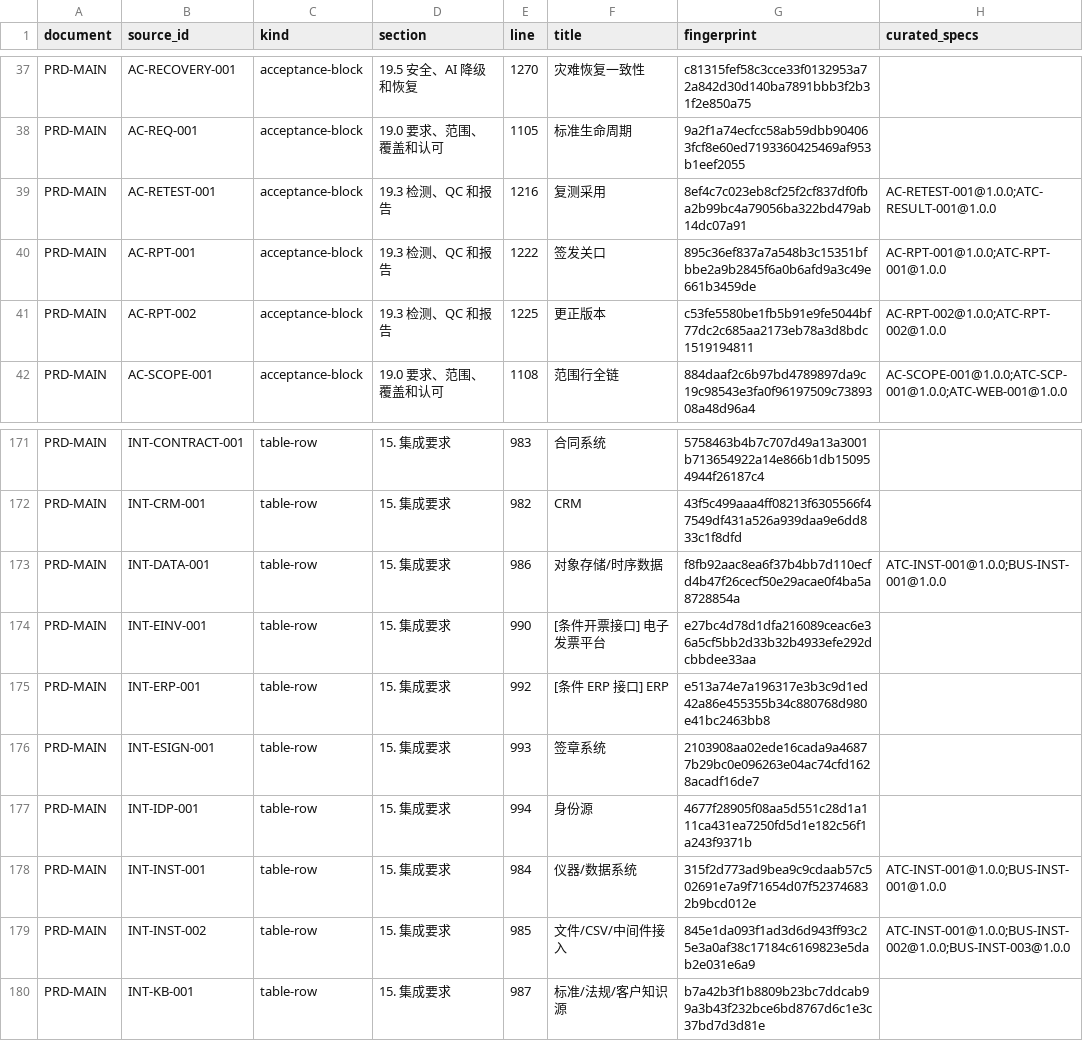
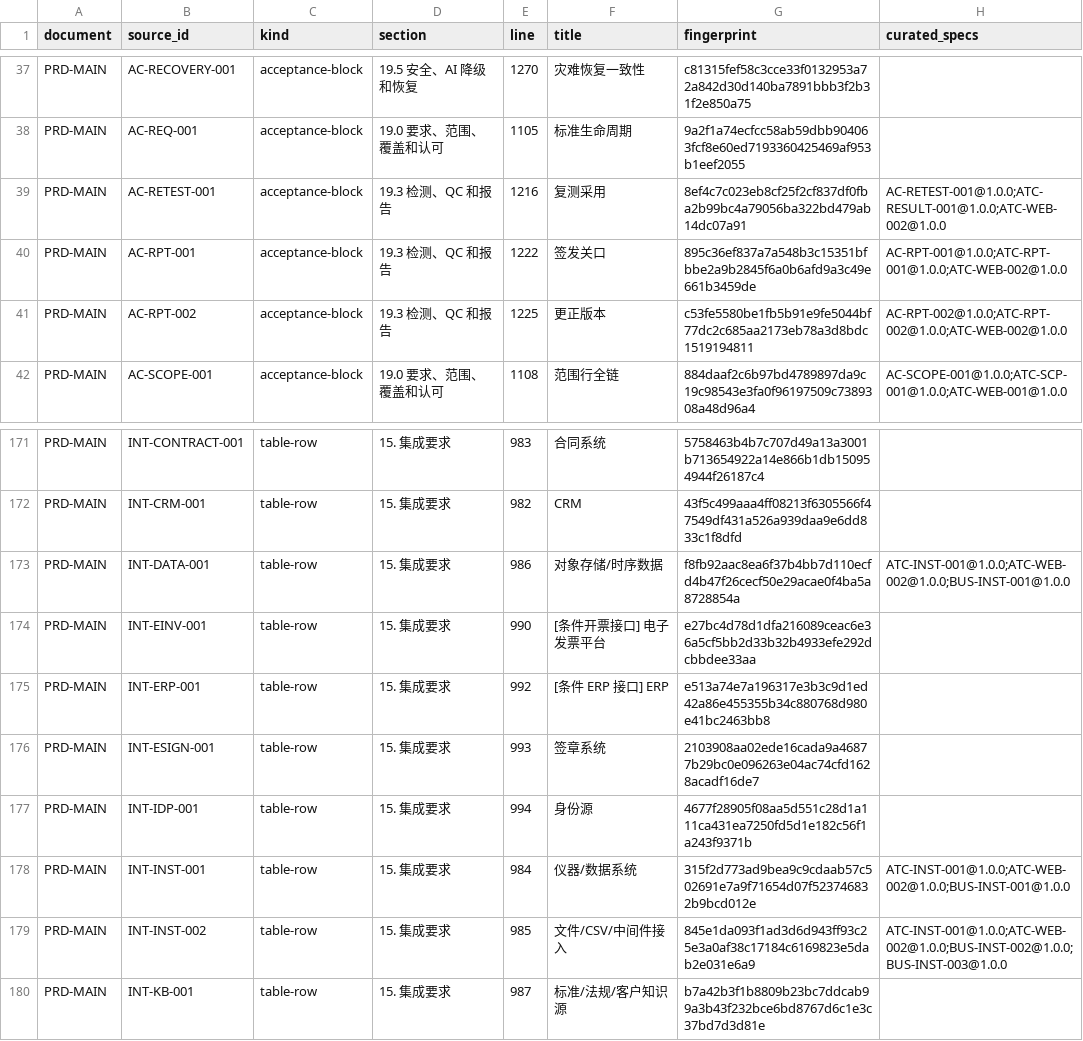
Before and after one commit to garyyue2019/OpenLIMS, a CSV file: generated/spec/source-inventory.csv, drawn as a sheet; only a part is shown, gaps mark what is left out; the diff covers the shown part only.

```diff
--- a/generated/spec/source-inventory.csv
+++ b/generated/spec/source-inventory.csv
@@ -38,5 +38,5 @@ PRD-MAIN,AC-RECOVERY-001,acceptance-block,19.5 安全、AI 降级和恢复,1270,
 PRD-MAIN,AC-REQ-001,acceptance-block,19.0 要求、范围、覆盖和认可,1105,标准生命周期,9a2f1a74ecfcc58ab59dbb904063fcf8e60ed7193360425469af953b1eef2055,
-PRD-MAIN,AC-RETEST-001,acceptance-block,19.3 检测、QC 和报告,1216,复测采用,8ef4c7c023eb8cf25f2cf837df0fba2b99bc4a79056ba322bd479ab14dc07a91,AC-RETEST-001@1.0.0;ATC-RESULT-001@1.0.0
-PRD-MAIN,AC-RPT-001,acceptance-block,19.3 检测、QC 和报告,1222,签发关口,895c36ef837a7a548b3c15351bfbbe2a9b2845f6a0b6afd9a3c49e661b3459de,AC-RPT-001@1.0.0;ATC-RPT-001@1.0.0
-PRD-MAIN,AC-RPT-002,acceptance-block,19.3 检测、QC 和报告,1225,更正版本,c53fe5580be1fb5b91e9fe5044bf77dc2c685aa2173eb78a3d8bdc1519194811,AC-RPT-002@1.0.0;ATC-RPT-002@1.0.0
+PRD-MAIN,AC-RETEST-001,acceptance-block,19.3 检测、QC 和报告,1216,复测采用,8ef4c7c023eb8cf25f2cf837df0fba2b99bc4a79056ba322bd479ab14dc07a91,AC-RETEST-001@1.0.0;ATC-RESULT-001@1.0.0;ATC-WEB-002@1.0.0
+PRD-MAIN,AC-RPT-001,acceptance-block,19.3 检测、QC 和报告,1222,签发关口,895c36ef837a7a548b3c15351bfbbe2a9b2845f6a0b6afd9a3c49e661b3459de,AC-RPT-001@1.0.0;ATC-RPT-001@1.0.0;ATC-WEB-002@1.0.0
+PRD-MAIN,AC-RPT-002,acceptance-block,19.3 检测、QC 和报告,1225,更正版本,c53fe5580be1fb5b91e9fe5044bf77dc2c685aa2173eb78a3d8bdc1519194811,AC-RPT-002@1.0.0;ATC-RPT-002@1.0.0;ATC-WEB-002@1.0.0
 PRD-MAIN,AC-SCOPE-001,acceptance-block,19.0 要求、范围、覆盖和认可,1108,范围行全链,884daaf2c6b97bd4789897da9c19c98543e3fa0f96197509c7389308a48d96a4,AC-SCOPE-001@1.0.0;ATC-SCP-001@1.0.0;ATC-WEB-001@1.0.0
@@ -172,3 +172,3 @@ PRD-MAIN,INT-CONTRACT-001,table-row,15. 集成要求,983,合同系统,5758463b4b
 PRD-MAIN,INT-CRM-001,table-row,15. 集成要求,982,CRM,43f5c499aaa4ff08213f6305566f47549df431a526a939daa9e6dd833c1f8dfd,
-PRD-MAIN,INT-DATA-001,table-row,15. 集成要求,986,对象存储/时序数据,f8fb92aac8ea6f37b4bb7d110ecfd4b47f26cecf50e29acae0f4ba5a8728854a,ATC-INST-001@1.0.0;BUS-INST-001@1.0.0
+PRD-MAIN,INT-DATA-001,table-row,15. 集成要求,986,对象存储/时序数据,f8fb92aac8ea6f37b4bb7d110ecfd4b47f26cecf50e29acae0f4ba5a8728854a,ATC-INST-001@1.0.0;ATC-WEB-002@1.0.0;BUS-INST-001@1.0.0
 PRD-MAIN,INT-EINV-001,table-row,15. 集成要求,990,[条件开票接口] 电子发票平台,e27bc4d78d1dfa216089ceac6e36a5cf5bb2d33b32b4933efe292dcbbdee33aa,
@@ -177,4 +177,4 @@ PRD-MAIN,INT-ESIGN-001,table-row,15. 集成要求,993,签章系统,2103908aa02ed
 PRD-MAIN,INT-IDP-001,table-row,15. 集成要求,994,身份源,4677f28905f08aa5d551c28d1a111ca431ea7250fd5d1e182c56f1a243f9371b,
-PRD-MAIN,INT-INST-001,table-row,15. 集成要求,984,仪器/数据系统,315f2d773ad9bea9c9cdaab57c502691e7a9f71654d07f523746832b9bcd012e,ATC-INST-001@1.0.0;BUS-INST-001@1.0.0
-PRD-MAIN,INT-INST-002,table-row,15. 集成要求,985,文件/CSV/中间件接入,845e1da093f1ad3d6d943ff93c25e3a0af38c17184c6169823e5dab2e031e6a9,ATC-INST-001@1.0.0;BUS-INST-002@1.0.0;BUS-INST-003@1.0.0
+PRD-MAIN,INT-INST-001,table-row,15. 集成要求,984,仪器/数据系统,315f2d773ad9bea9c9cdaab57c502691e7a9f71654d07f523746832b9bcd012e,ATC-INST-001@1.0.0;ATC-WEB-002@1.0.0;BUS-INST-001@1.0.0
+PRD-MAIN,INT-INST-002,table-row,15. 集成要求,985,文件/CSV/中间件接入,845e1da093f1ad3d6d943ff93c25e3a0af38c17184c6169823e5dab2e031e6a9,ATC-INST-001@1.0.0;ATC-WEB-002@1.0.0;BUS-INST-002@1.0.0;BUS-INST-003@1.0.0
 PRD-MAIN,INT-KB-001,table-row,15. 集成要求,987,标准/法规/客户知识源,b7a42b3f1b8809b23bc7ddcab99a3b43f232bce6bd8767d6c1e3c37bd7d3d81e,
```
Also changed, not shown: 20 edited cells elsewhere in this file, generated/spec/traceability.csv, 35 other files.
